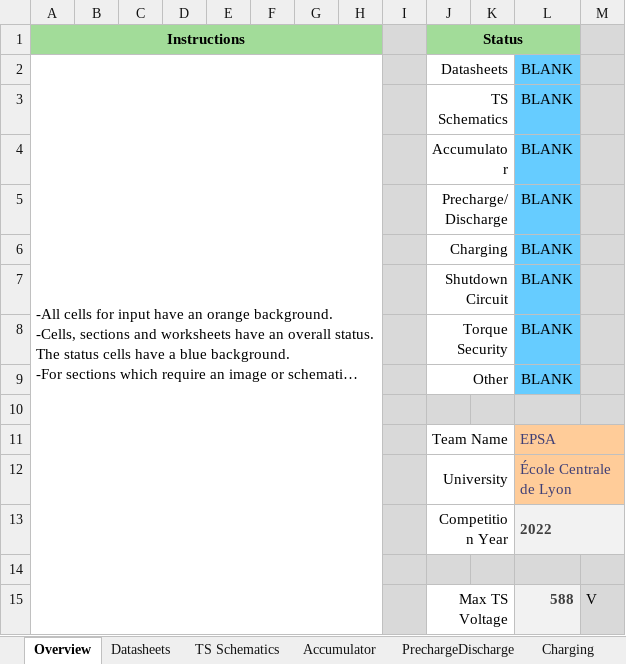
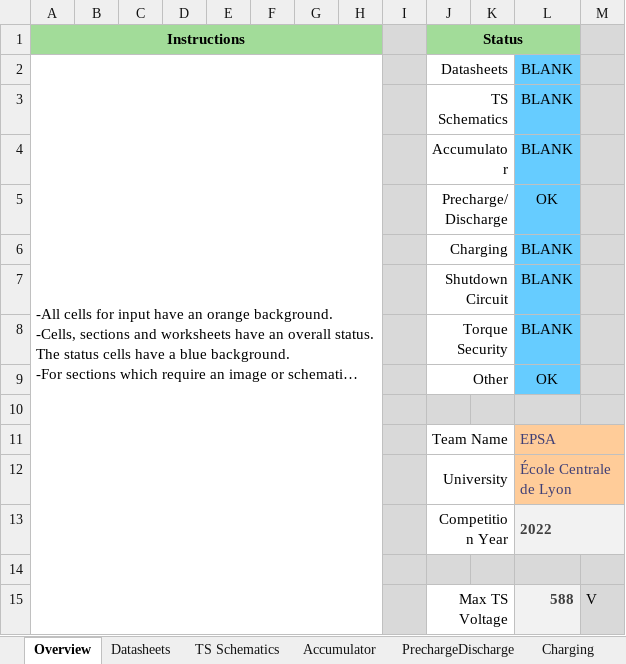
Before and after one commit to EOSCogniton/ELIZ-2021, an Excel workbook: RC_Rendus_Compet/ESF.xlsx, sheet Overview, drawn as a sheet; only a part is shown; long unchanged cells end in …; values as stored, in another font and other column widths than the file's, no borders; the diff names each change by its address in the sheet, - before the commit and + after, or states it on an @@ line.

```diff
--- a/RC_Rendus_Compet/ESF.xlsx (sheet Overview)
+++ b/RC_Rendus_Compet/ESF.xlsx (sheet Overview)
-L5: BLANK
+L5: OK
-L9: BLANK
+L9: OK
```
Also changed, not shown: sheet PrechargeDischarge, sheet Datasheets, sheet Other, sheet Torque Security, formulas that keep their value, hidden cells, charts or pictures, 1 other file.
